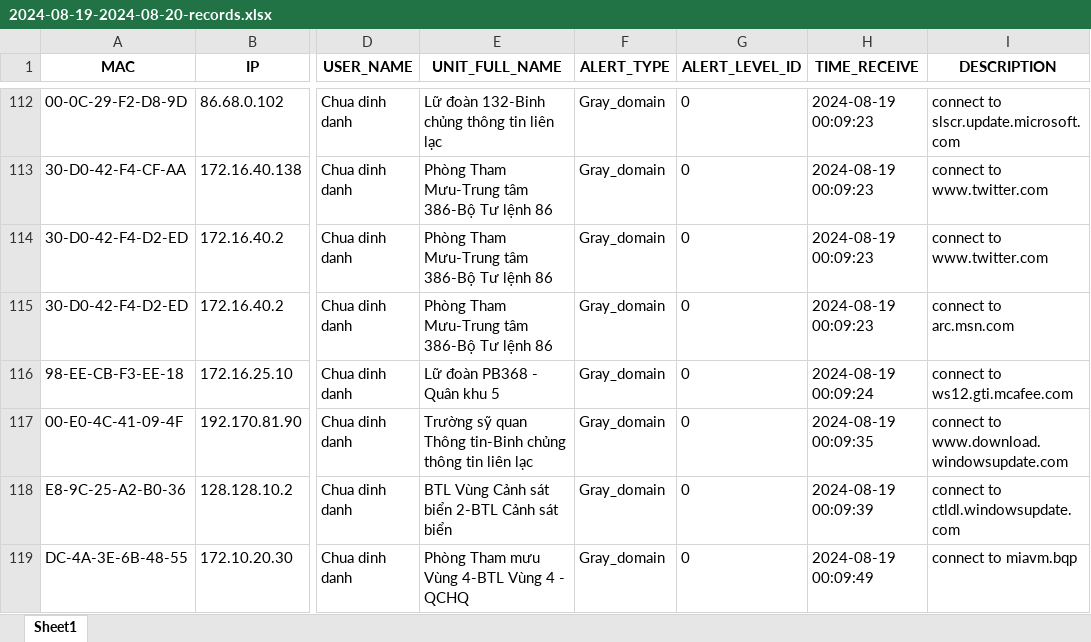
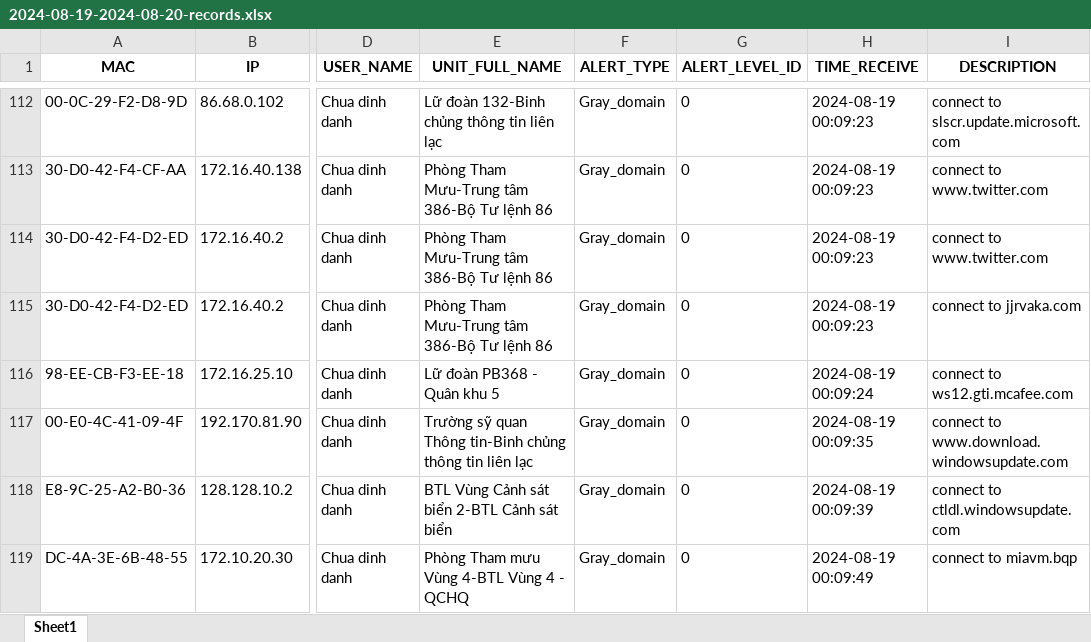
Before and after one commit to CattyTN/FMS_monitor_virus_autocheck, an Excel workbook: 2024-08-19-2024-08-20-records.xlsx, sheet Sheet1, drawn as a sheet; only a part is shown, gaps mark what is left out; values as stored, in another font and other column widths than the file's, no borders; the diff names each change by its address in the sheet, - before the commit and + after, or states it on an @@ line.

```diff
--- a/2024-08-19-2024-08-20-records.xlsx (sheet Sheet1)
+++ b/2024-08-19-2024-08-20-records.xlsx (sheet Sheet1)
-I115 (DESCRIPTION): connect to arc.msn.com
+I115 (DESCRIPTION): connect to jjrvaka.com
```
Also changed, not shown: chart.xlsx, parameter.xlsx, 3 other files.
